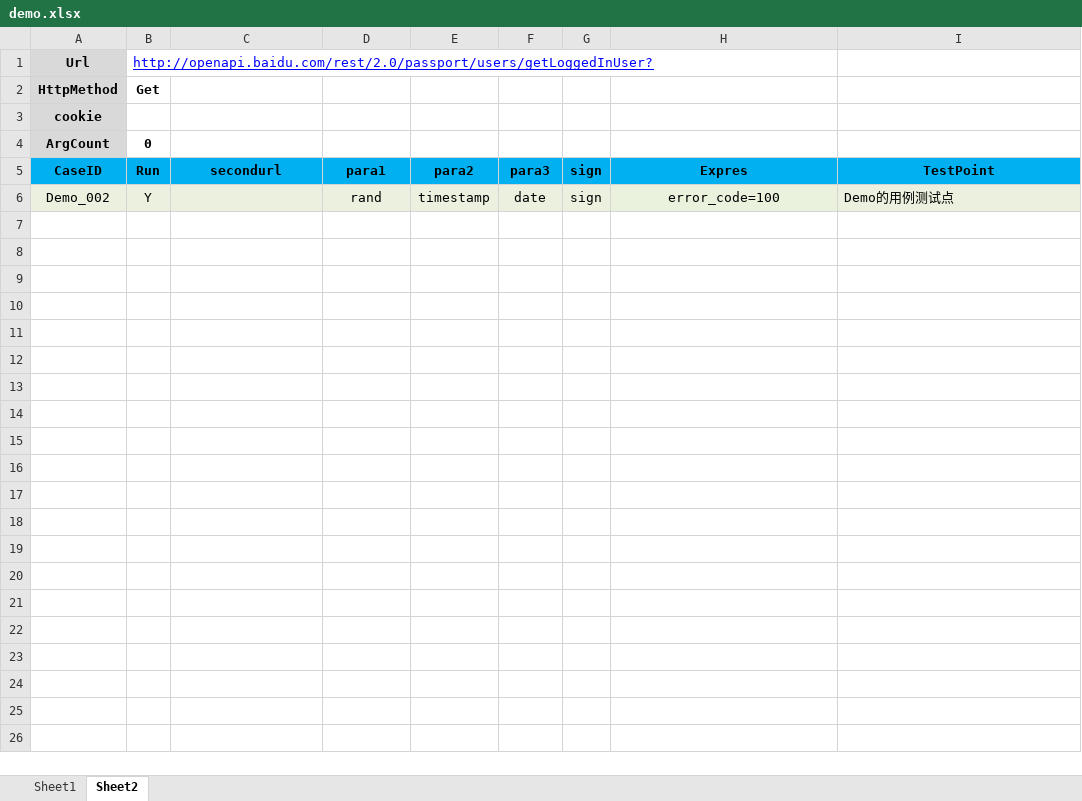
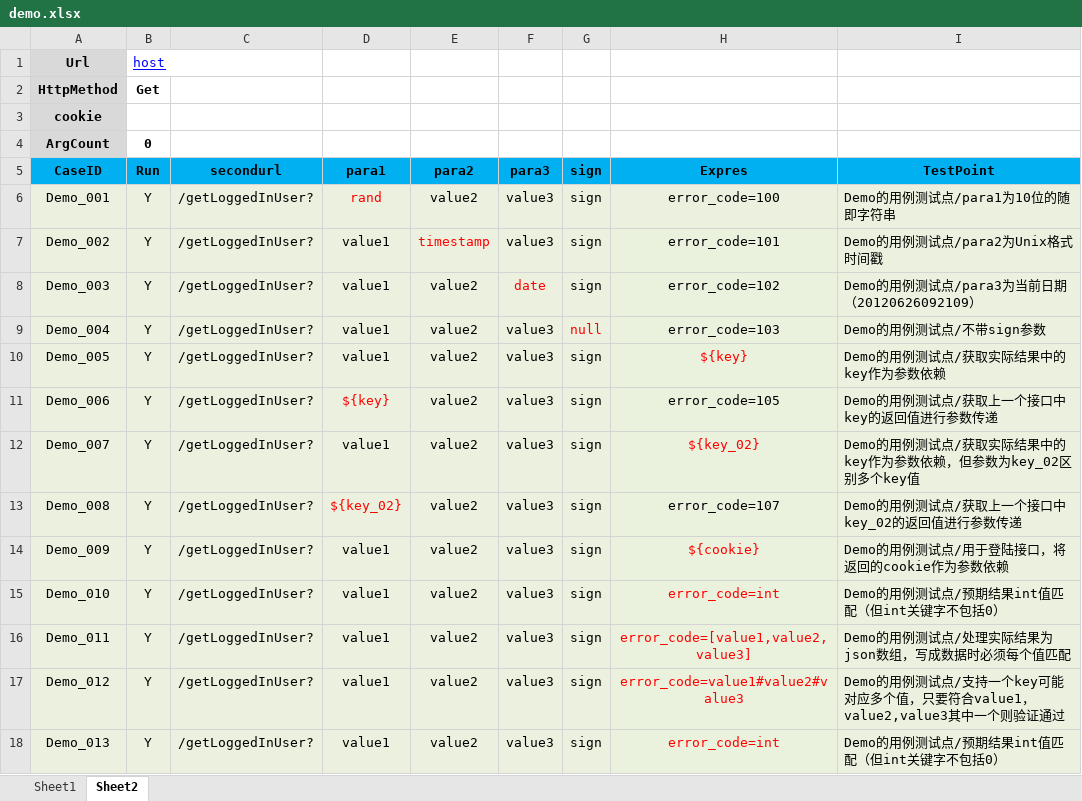
Before and after one commit to sapientTest/Sapient, an Excel workbook: demo.xlsx, sheet Sheet2, drawn as a sheet; values as stored, in another font and other column widths than the file's, no borders; addresses are those after the commit; the diff names each change by its address in the sheet, - before the commit and + after, or states it on an @@ line.

Commit message:
简化DemoCasesUtils

```diff
--- a/demo.xlsx (sheet Sheet2)
+++ b/demo.xlsx (sheet Sheet2)
-B1 (Run): http://openapi.baidu.com/rest/2.0/passport/users/getLoggedInUser?
+B1 (Run): host
+row 6: Demo_001 | Y | /getLoggedInUser? | rand | value2 | value3 | sign | error_code=100 | Demo的用例测试点/para1为10位的随即字符串
-C7 (secondurl): (empty)
+C7 (secondurl): /getLoggedInUser?
-D7 (para1): rand
+D7 (para1): value1
-E7 text colour: black
+E7 text colour: #FF0000
-F7 (para3): date
+F7 (para3): value3
-H7 (Expres): error_code=100
+H7 (Expres): error_code=101
-I7 (TestPoint): Demo的用例测试点
+I7 (TestPoint): Demo的用例测试点/para2为Unix格式时间戳
+row 8: Demo_003 | Y | /getLoggedInUser? | value1 | value2 | date | sign | error_code=102 | Demo的用例测试点/para3为当前日期（20120626092109）
+row 9: Demo_004 | Y | /getLoggedInUser? | value1 | value2 | value3 | null | error_code=103 | Demo的用例测试点/不带sign参数
+row 10: Demo_005 | Y | /getLoggedInUser? | value1 | value2 | value3 | sign | ${key} | Demo的用例测试点/获取实际结果中的key作为参数依赖
+row 11: Demo_006 | Y | /getLoggedInUser? | ${key} | value2 | value3 | sign | error_code=105 | Demo的用例测试点/获取上一个接口中key的返回值进行参数传递
+row 12: Demo_007 | Y | /getLoggedInUser? | value1 | value2 | value3 | sign | ${key_02} | Demo的用例测试点/获取实际结果中的key作为参数依赖，但参数为key_02区别多个key值
+row 13: Demo_008 | Y | /getLoggedInUser? | ${key_02} | value2 | value3 | sign | error_code=107 | Demo的用例测试点/获取上一个接口中key_02的返回值进行参数传递
+row 14: Demo_009 | Y | /getLoggedInUser? | value1 | value2 | value3 | sign | ${cookie} | Demo的用例测试点/用于登陆接口，将返回的cookie作为参数依赖
+row 15: Demo_010 | Y | /getLoggedInUser? | value1 | value2 | value3 | sign | error_code=int | Demo的用例测试点/预期结果int值匹配（但int关键字不包括0）
+row 16: Demo_011 | Y | /getLoggedInUser? | value1 | value2 | value3 | sign | error_code=[value1,value2,value3] | Demo的用例测试点/处理实际结果为json数组，写成数据时必须每个值匹配
+row 17: Demo_012 | Y | /getLoggedInUser? | value1 | value2 | value3 | sign | error_code=value1#value2#value3 | Demo的用例测试点/支持一个key可能对应多个值，只要符合value1，value2,value3其中一个则验证通过
+row 18: Demo_013 | Y | /getLoggedInUser? | value1 | value2 | value3 | sign | error_code=int | Demo的用例测试点/预期结果int值匹配（但int关键字不包括0）
```
Also changed, not shown: sheet Sheet1, 3 other files.
